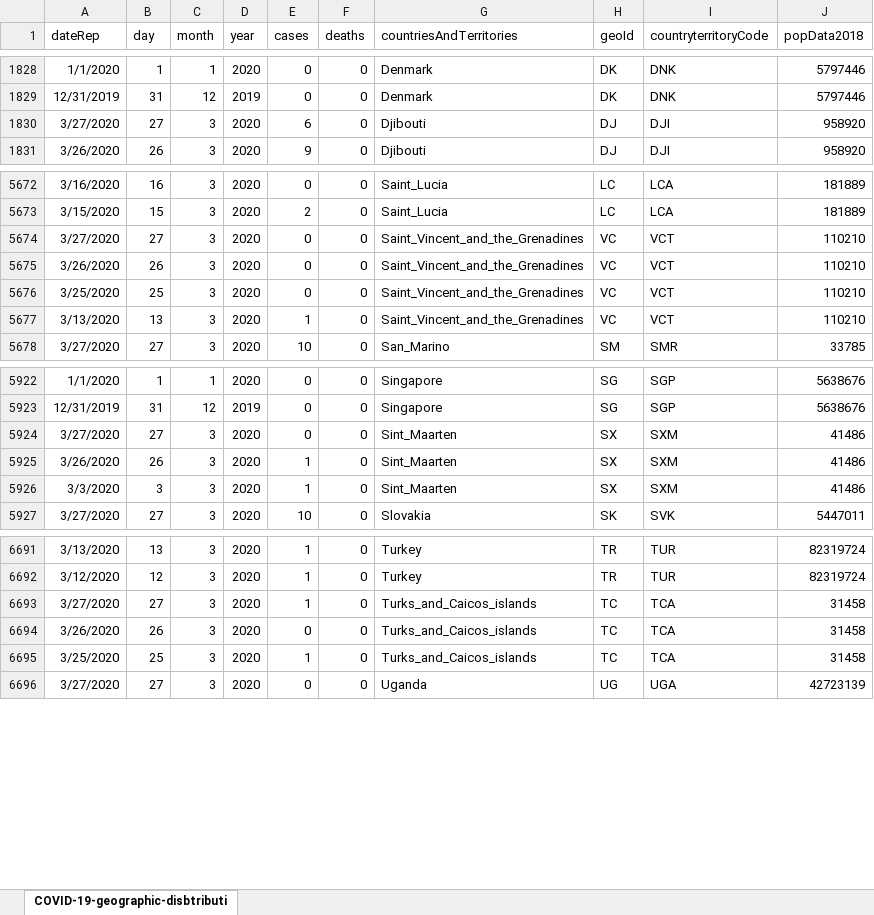
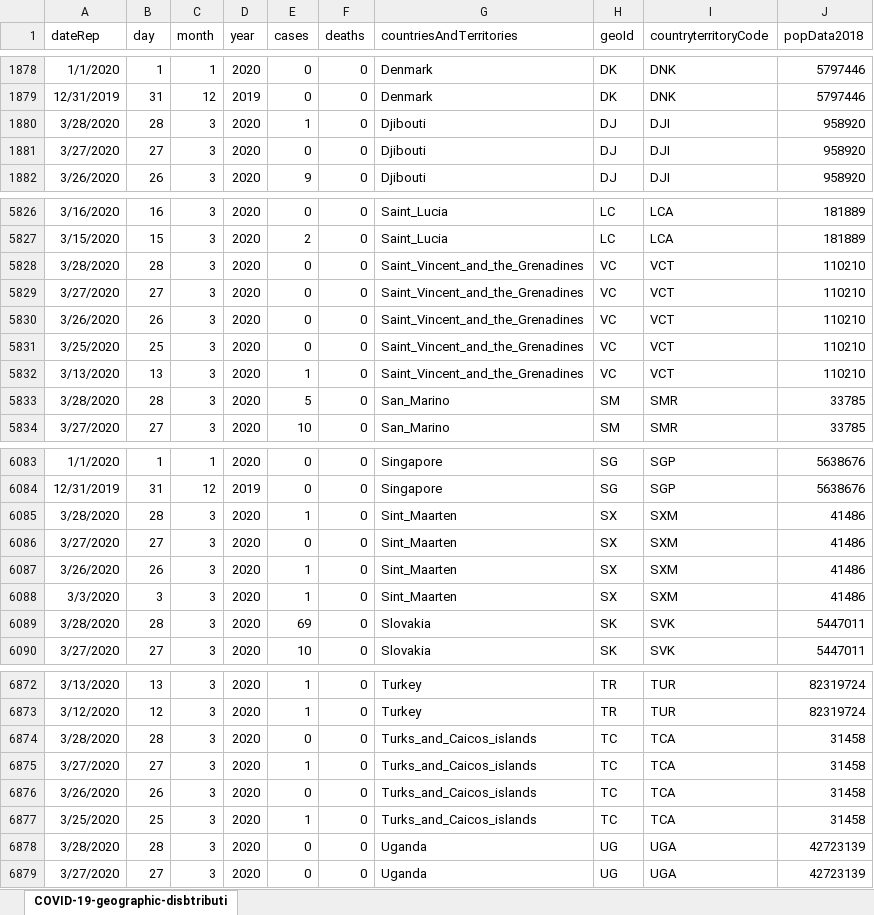
Before and after one commit to paulevalentine/COVID19, an Excel workbook: covid19Data.xlsx, sheet COVID-19-geographic-disbtributi, drawn as a sheet; only a part is shown, gaps mark what is left out; values as stored, in another font and other column widths than the file's, no borders; addresses are those after the commit; the diff covers the shown part only; the diff names each change by its address in the sheet, - before the commit and + after, or states it on an @@ line.

```diff
--- a/covid19Data.xlsx (sheet COVID-19-geographic-disbtributi)
+++ b/covid19Data.xlsx (sheet COVID-19-geographic-disbtributi)
+row 1880: 3/28/2020 | 28 | 3 | 2020 | 1 | 0 | Djibouti | DJ | DJI | 958920
-E1881 (cases): 6
+E1881 (cases): 0
+row 5828: 3/28/2020 | 28 | 3 | 2020 | 0 | 0 | Saint_Vincent_and_the_Grenadines | VC | VCT | 110210
+row 5833: 3/28/2020 | 28 | 3 | 2020 | 5 | 0 | San_Marino | SM | SMR | 33785
+row 6085: 3/28/2020 | 28 | 3 | 2020 | 1 | 0 | Sint_Maarten | SX | SXM | 41486
+row 6089: 3/28/2020 | 28 | 3 | 2020 | 69 | 0 | Slovakia | SK | SVK | 5447011
+row 6874: 3/28/2020 | 28 | 3 | 2020 | 0 | 0 | Turks_and_Caicos_islands | TC | TCA | 31458
+row 6878: 3/28/2020 | 28 | 3 | 2020 | 0 | 0 | Uganda | UG | UGA | 42723139
```
Also changed, not shown: 188 added rows, 8 moved rows and 6 edited cells elsewhere in this sheet, 1 other file.
